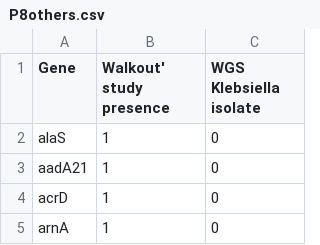
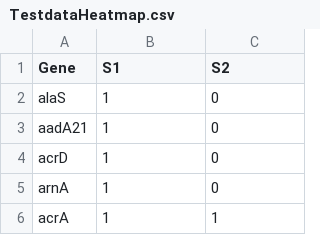
Before and after one commit to Shabhonam/Plotting, a CSV file: TestdataHeatmap.csv (was P8others.csv), drawn as a sheet; only a part is shown; the shorter side is filled out with more unchanged rows.

Commit message:
Update and rename P8others.csv to TestdataHeatmap.csv

```diff
--- a/P8others.csv
+++ b/TestdataHeatmap.csv
@@ -1,2 +1,2 @@
-Gene,Walkout' study presence,WGS Klebsiella isolate
+Gene,S1,S2
 alaS,1,0
```
